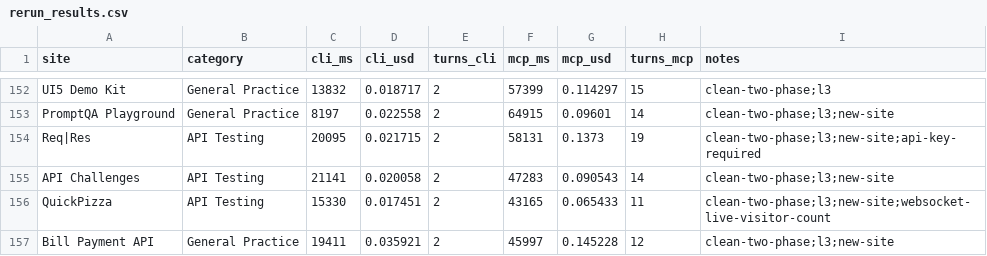
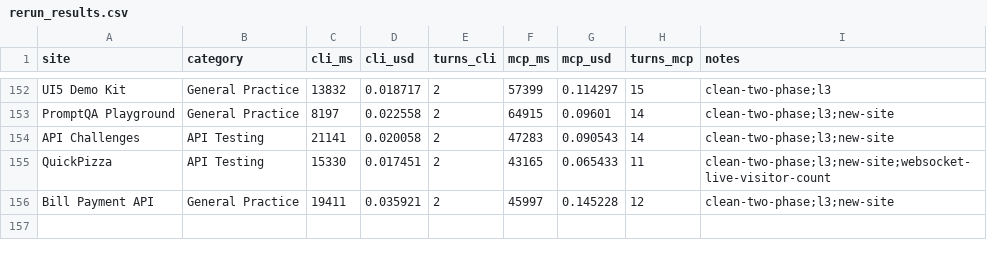
Before and after one commit to lana-20/practice-testing, a CSV file: rerun_results.csv, drawn as a sheet; only a part is shown, gaps mark what is left out; the diff names each change by its address in the sheet, - before the commit and + after, or states it on an @@ line.

```diff
--- a/rerun_results.csv
+++ b/rerun_results.csv
-row 154: Req|Res | API Testing | 20095 | 0.021715 | 2 | 58131 | 0.1373 | 19 | clean-two-phase;l3;new-site;api-key-required
```
